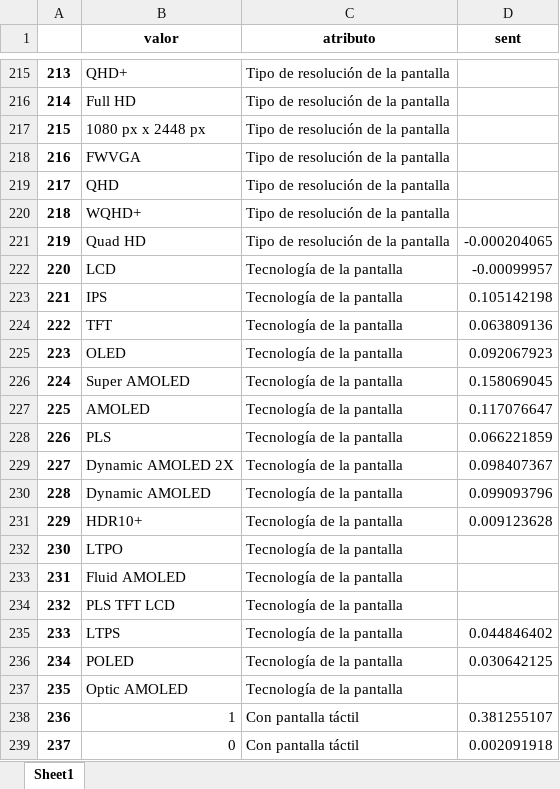
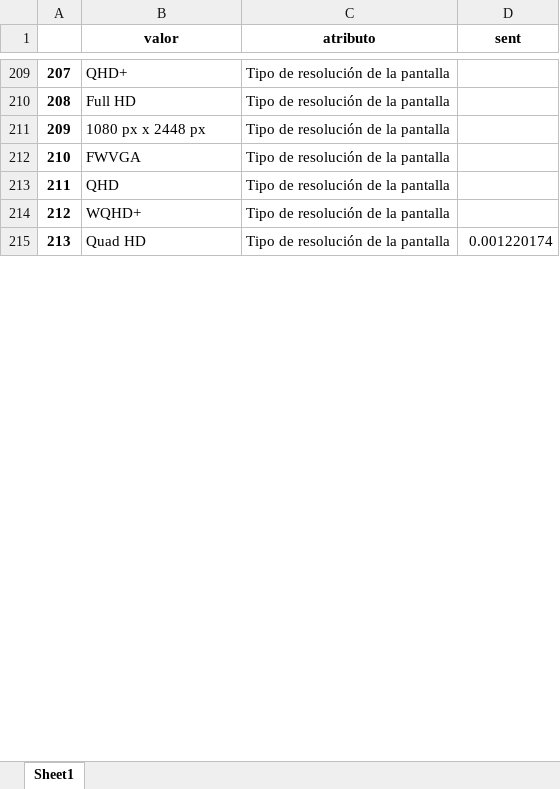
Before and after one commit to nachomondino1/evaluacion-alternativas-producto, an Excel workbook: data/modelling/atribucion/df_value_sent.xlsx, sheet Sheet1, drawn as a sheet; only a part is shown, gaps mark what is left out; values as stored, in another font and other column widths than the file's, no borders; removed rows and columns are numbered as before the commit, all else as after; the diff covers the shown part only; the diff names each change by its address in the sheet, - before the commit and + after, or states it on an @@ line.

```diff
--- a/data/modelling/atribucion/df_value_sent.xlsx (sheet Sheet1)
+++ b/data/modelling/atribucion/df_value_sent.xlsx (sheet Sheet1)
@@ column A renumbered between rows 19 and 216 @@
-D215 (sent): -0.000204065
+D215 (sent): 0.001220174
-row 222: 220 | LCD | Tecnología de la pantalla | -0.00099957
-row 223: 221 | IPS | Tecnología de la pantalla | 0.105142198
-row 224: 222 | TFT | Tecnología de la pantalla | 0.063809136
-row 225: 223 | OLED | Tecnología de la pantalla | 0.092067923
-row 226: 224 | Super AMOLED | Tecnología de la pantalla | 0.158069045
-row 227: 225 | AMOLED | Tecnología de la pantalla | 0.117076647
-row 228: 226 | PLS | Tecnología de la pantalla | 0.066221859
-row 229: 227 | Dynamic AMOLED 2X | Tecnología de la pantalla | 0.098407367
-row 230: 228 | Dynamic AMOLED | Tecnología de la pantalla | 0.099093796
-row 231: 229 | HDR10+ | Tecnología de la pantalla | 0.009123628
-row 232: 230 | LTPO | Tecnología de la pantalla
-row 233: 231 | Fluid AMOLED | Tecnología de la pantalla
-row 234: 232 | PLS TFT LCD | Tecnología de la pantalla
-row 235: 233 | LTPS | Tecnología de la pantalla | 0.044846402
-row 236: 234 | POLED | Tecnología de la pantalla | 0.030642125
-row 237: 235 | Optic AMOLED | Tecnología de la pantalla
-row 238: 236 | 1 | Con pantalla táctil | 0.381255107
-row 239: 237 | 0 | Con pantalla táctil | 0.002091918
```
Also changed, not shown: 35 added rows, 41 removed rows and 159 edited cells elsewhere in this sheet, data/data_preparation/customer_needs_celulares.xlsx, data/data_preparation/customer_needs_one_word_celulares.xlsx, 7 other files.
